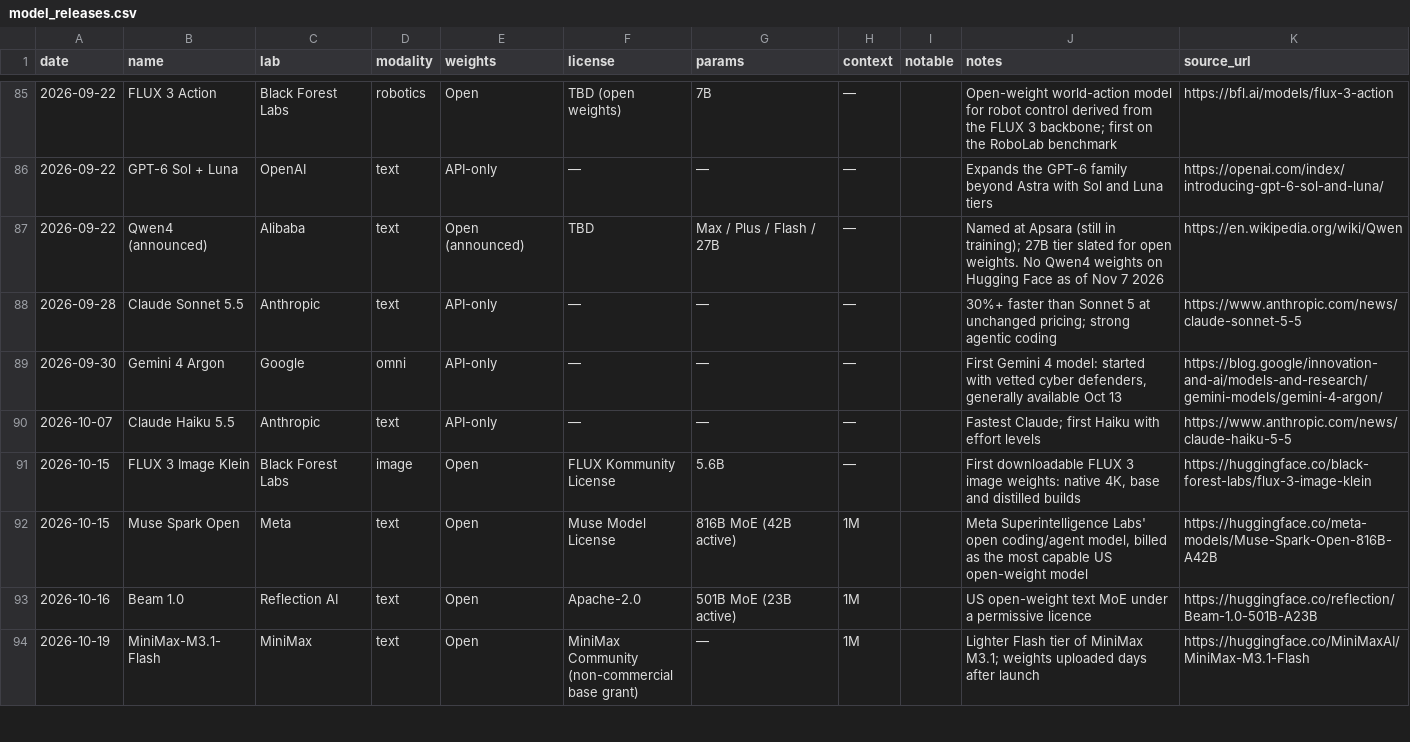
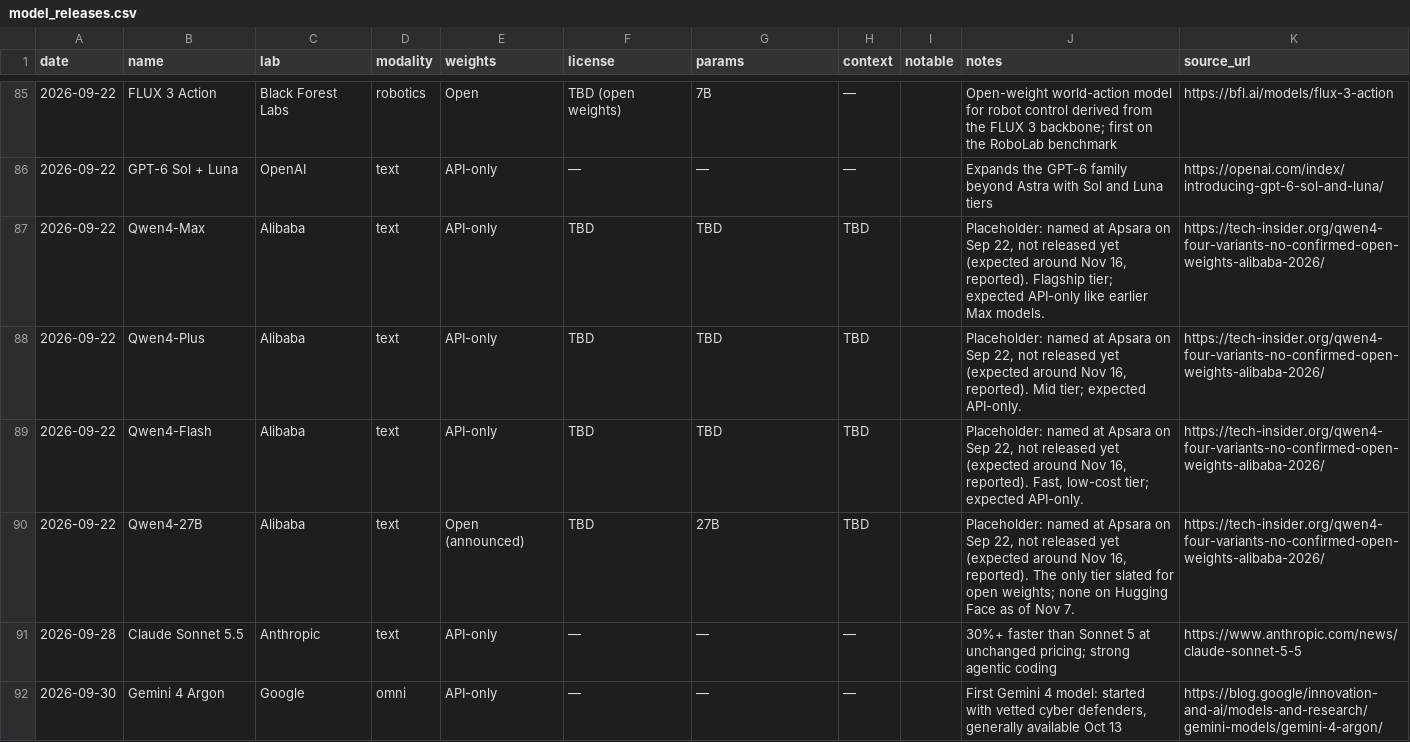
Before and after one commit to chid/awesome-free-ai, a CSV file: model_releases.csv, drawn as a sheet; only a part is shown, gaps mark what is left out; the shorter side is filled out with more unchanged rows.

```diff
--- a/model_releases.csv
+++ b/model_releases.csv
@@ -86,3 +86,6 @@ date,name,lab,modality,weights,license,params,context,notable,notes,source_url
 2026-09-22,GPT-6 Sol + Luna,OpenAI,text,API-only,—,—,—,,Expands the GPT-6 family beyond Astra with Sol and Luna tiers,https://openai.com/index/introducing-gpt-6-sol-and-luna/
-2026-09-22,Qwen4 (announced),Alibaba,text,Open (announced),TBD,Max / Plus / Flash / 27B,—,,Named at Apsara (still in training); 27B tier slated for open weights. No Qwen4 weights on Hugging Face as of Nov 7 2026,https://en.wikipedia.org/wiki/Qwen
+2026-09-22,Qwen4-Max,Alibaba,text,API-only,TBD,TBD,TBD,,"Placeholder: named at Apsara on Sep 22, not released yet (expected around Nov 16, reported). Flagship tier; expected API-only like earlier Max models.",https://tech-insider.org/qwen4-four-variants-no-confirmed-open-weights-alibaba-2026/
+2026-09-22,Qwen4-Plus,Alibaba,text,API-only,TBD,TBD,TBD,,"Placeholder: named at Apsara on Sep 22, not released yet (expected around Nov 16, reported). Mid tier; expected API-only.",https://tech-insider.org/qwen4-four-variants-no-confirmed-open-weights-alibaba-2026/
+2026-09-22,Qwen4-Flash,Alibaba,text,API-only,TBD,TBD,TBD,,"Placeholder: named at Apsara on Sep 22, not released yet (expected around Nov 16, reported). Fast, low-cost tier; expected API-only.",https://tech-insider.org/qwen4-four-variants-no-confirmed-open-weights-alibaba-2026/
+2026-09-22,Qwen4-27B,Alibaba,text,Open (announced),TBD,27B,TBD,,"Placeholder: named at Apsara on Sep 22, not released yet (expected around Nov 16, reported). The only tier slated for open weights; none on Hugging Face as of Nov 7.",https://tech-insider.org/qwen4-four-variants-no-confirmed-open-weights-alibaba-2026/
 2026-09-28,Claude Sonnet 5.5,Anthropic,text,API-only,—,—,—,,30%+ faster than Sonnet 5 at unchanged pricing; strong agentic coding,https://www.anthropic.com/news/claude-sonnet-5-5
```
Also changed, not shown: model_releases_history.csv, 3 other files.
